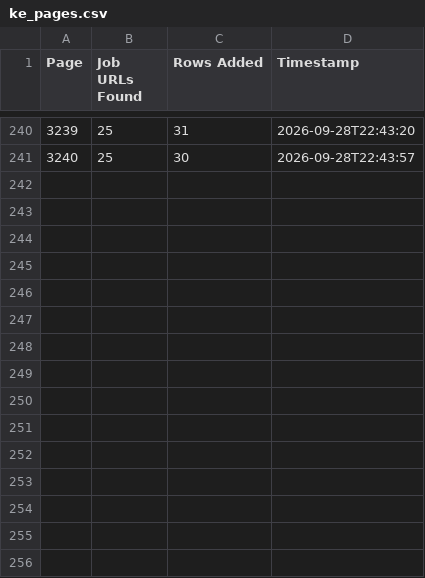
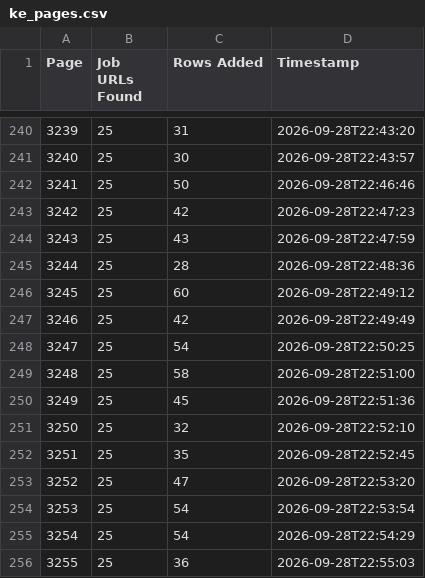
Before and after one commit to liliankason/ke-3001-3500, a CSV file: ke_pages.csv, drawn as a sheet; only a part is shown, gaps mark what is left out; the diff names each change by its address in the sheet, - before the commit and + after, or states it on an @@ line.

```diff
--- a/ke_pages.csv
+++ b/ke_pages.csv
+row 242: 3241 | 25 | 50 | 2026-09-28T22:46:46
+row 243: 3242 | 25 | 42 | 2026-09-28T22:47:23
+row 244: 3243 | 25 | 43 | 2026-09-28T22:47:59
+row 245: 3244 | 25 | 28 | 2026-09-28T22:48:36
+row 246: 3245 | 25 | 60 | 2026-09-28T22:49:12
+row 247: 3246 | 25 | 42 | 2026-09-28T22:49:49
+row 248: 3247 | 25 | 54 | 2026-09-28T22:50:25
+row 249: 3248 | 25 | 58 | 2026-09-28T22:51:00
+row 250: 3249 | 25 | 45 | 2026-09-28T22:51:36
+row 251: 3250 | 25 | 32 | 2026-09-28T22:52:10
+row 252: 3251 | 25 | 35 | 2026-09-28T22:52:45
+row 253: 3252 | 25 | 47 | 2026-09-28T22:53:20
+row 254: 3253 | 25 | 54 | 2026-09-28T22:53:54
+row 255: 3254 | 25 | 54 | 2026-09-28T22:54:29
+row 256: 3255 | 25 | 36 | 2026-09-28T22:55:03
```
Also changed, not shown: 1 other file.
